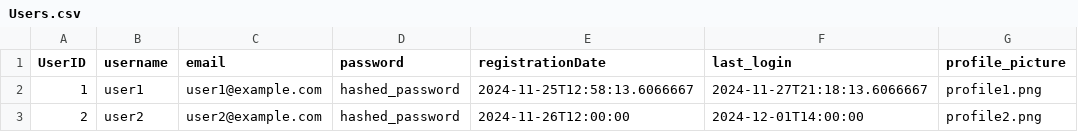
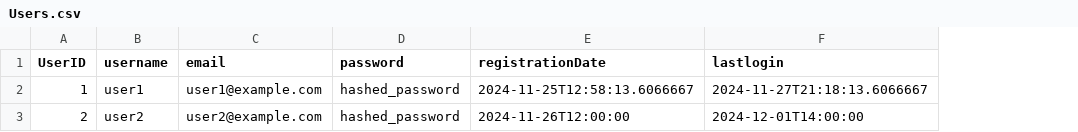
Before and after one commit to GusVonDegurechaff/YP11-Chapter-2, a CSV file: Users.csv, drawn as a sheet; the diff names each change by its address in the sheet, - before the commit and + after, or states it on an @@ line.

Commit message:
Users.csv

```diff
--- a/Users.csv
+++ b/Users.csv
-column G (profile_picture), rows 2-3: profile1.png | profile2.png
-F1: last_login
+F1: lastlogin
```
